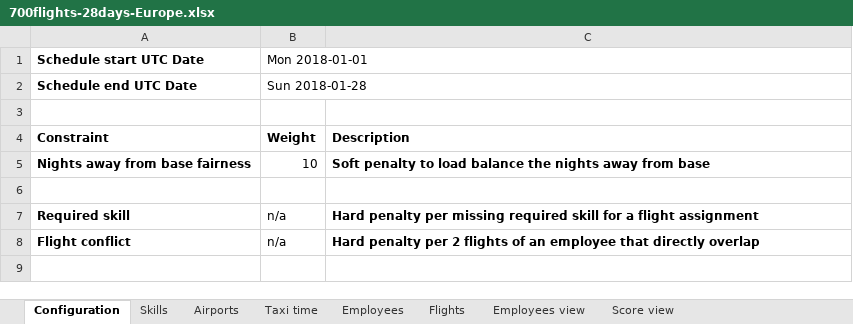
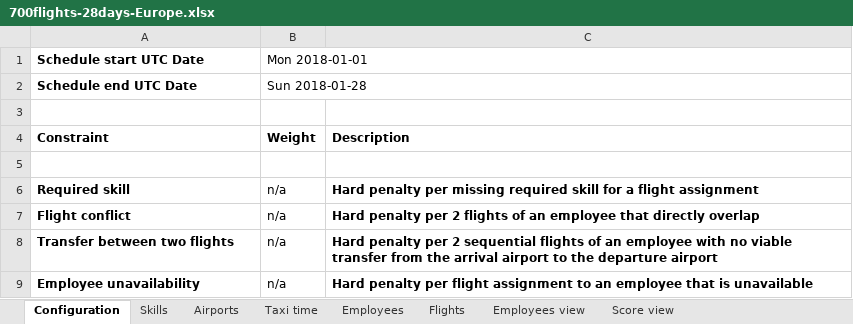
Before and after one commit to kbowers-ibm/drools, an Excel workbook: optaplanner-examples/data/flightcrewscheduling/unsolved/700flights-28days-Europe.xlsx, sheet Configuration, drawn as a sheet; values as stored, in another font and other column widths than the file's, no borders; charts and pictures not drawn; removed rows and columns are numbered as before the commit, all else as after; the diff names each change by its address in the sheet, - before the commit and + after, or states it on an @@ line.

```diff
--- a/optaplanner-examples/data/flightcrewscheduling/unsolved/700flights-28days-Europe.xlsx (sheet Configuration)
+++ b/optaplanner-examples/data/flightcrewscheduling/unsolved/700flights-28days-Europe.xlsx (sheet Configuration)
-row 5: Nights away from base fairness | 10 | Soft penalty to load balance the nights away from base
+row 8: Transfer between two flights | n/a | Hard penalty per 2 sequential flights of an employee with no viable transfer from the arrival airport to the departure airport
+row 9: Employee unavailability | n/a | Hard penalty per flight assignment to an employee that is unavailable
```
Also changed, not shown: optaplanner-examples/data/flightcrewscheduling/unsolved/175flights-7days-Europe.xlsx, optaplanner-examples/data/flightcrewscheduling/unsolved/175flights-7days-US.xlsx, 7 other files.
